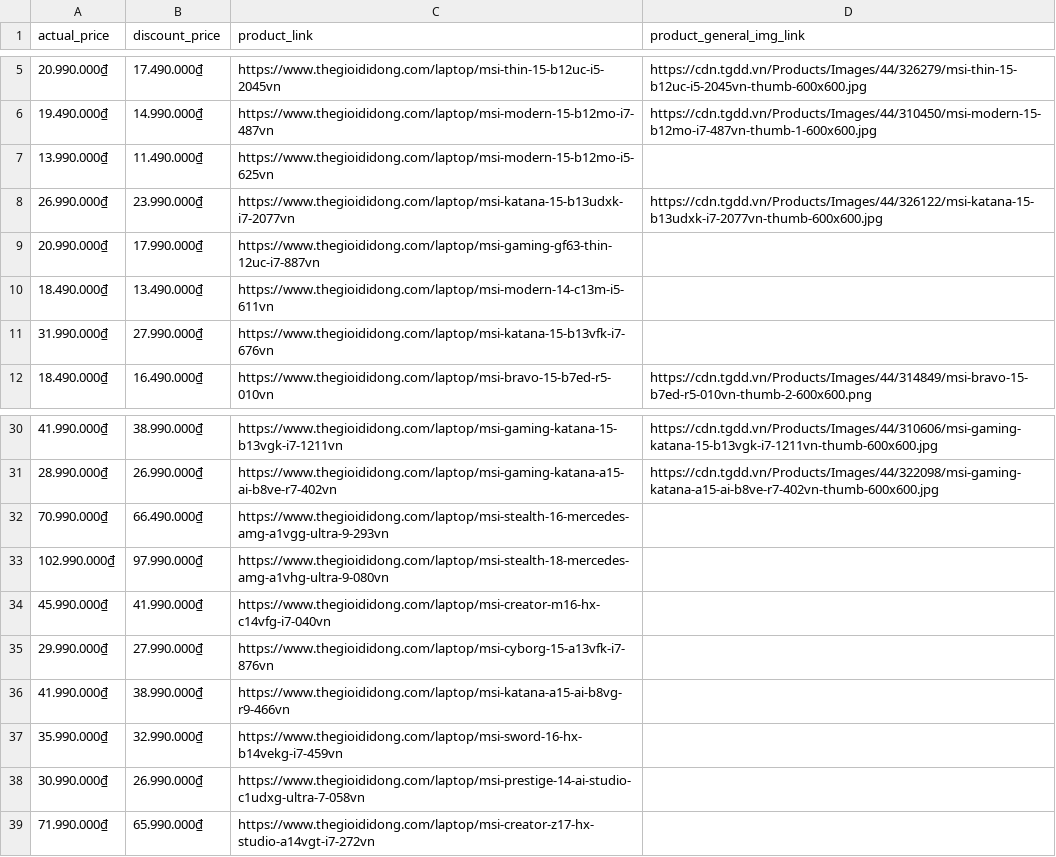
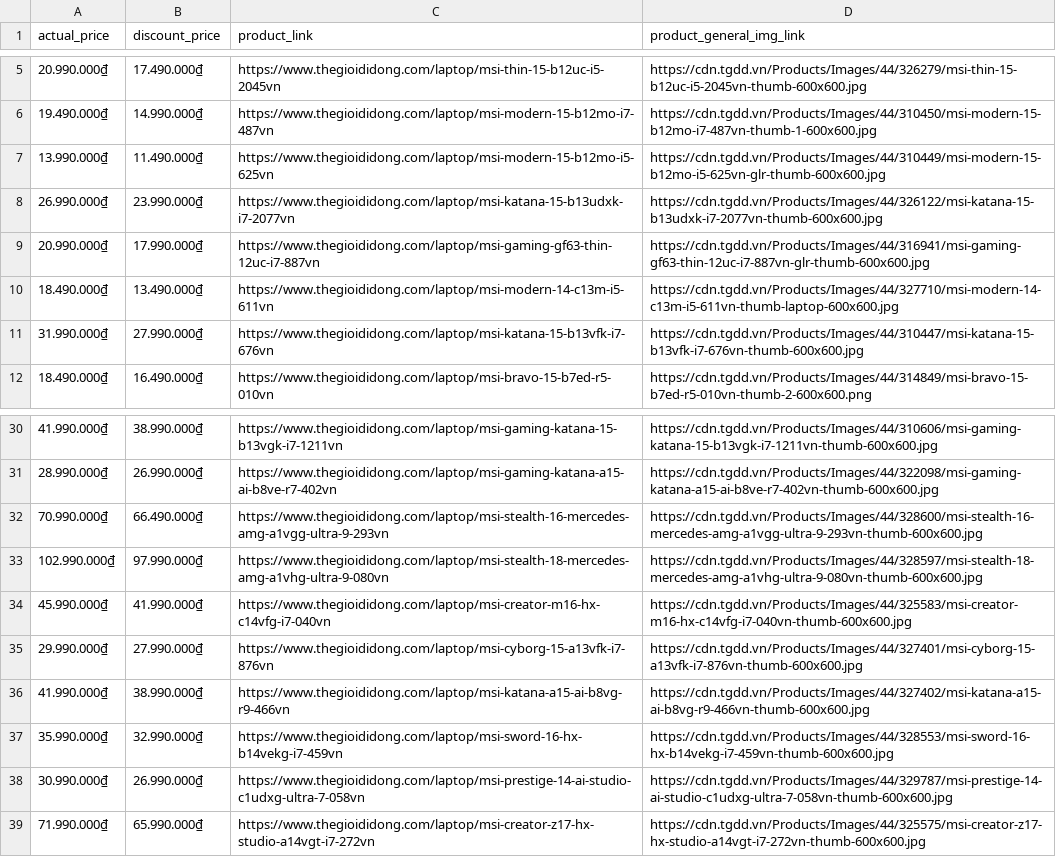
Before and after one commit to NguyenHuyNhan2003/crawl-laptop-web, a CSV file: brand_product_links/MSI_link.csv, drawn as a sheet; only a part is shown, gaps mark what is left out.

```diff
--- a/brand_product_links/MSI_link.csv
+++ b/brand_product_links/MSI_link.csv
@@ -6,7 +6,7 @@ actual_price,discount_price,product_link,product_general_img_link
 19.490.000₫,14.990.000₫,https://www.thegioididong.com/laptop/msi-modern-15-b12mo-i7-487vn,https://cdn.tgdd.vn/Products/Images/44/310450/msi-modern-15-b12mo-i7-487vn-thumb-1-600x600.jpg
-13.990.000₫,11.490.000₫,https://www.thegioididong.com/laptop/msi-modern-15-b12mo-i5-625vn,
+13.990.000₫,11.490.000₫,https://www.thegioididong.com/laptop/msi-modern-15-b12mo-i5-625vn,https://cdn.tgdd.vn/Products/Images/44/310449/msi-modern-15-b12mo-i5-625vn-glr-thumb-600x600.jpg
 26.990.000₫,23.990.000₫,https://www.thegioididong.com/laptop/msi-katana-15-b13udxk-i7-2077vn,https://cdn.tgdd.vn/Products/Images/44/326122/msi-katana-15-b13udxk-i7-2077vn-thumb-600x600.jpg
-20.990.000₫,17.990.000₫,https://www.thegioididong.com/laptop/msi-gaming-gf63-thin-12uc-i7-887vn,
-18.490.000₫,13.490.000₫,https://www.thegioididong.com/laptop/msi-modern-14-c13m-i5-611vn,
-31.990.000₫,27.990.000₫,https://www.thegioididong.com/laptop/msi-katana-15-b13vfk-i7-676vn,
+20.990.000₫,17.990.000₫,https://www.thegioididong.com/laptop/msi-gaming-gf63-thin-12uc-i7-887vn,https://cdn.tgdd.vn/Products/Images/44/316941/msi-gaming-gf63-thin-12uc-i7-887vn-glr-thumb-600x600.jpg
+18.490.000₫,13.490.000₫,https://www.thegioididong.com/laptop/msi-modern-14-c13m-i5-611vn,https://cdn.tgdd.vn/Products/Images/44/327710/msi-modern-14-c13m-i5-611vn-thumb-laptop-600x600.jpg
+31.990.000₫,27.990.000₫,https://www.thegioididong.com/laptop/msi-katana-15-b13vfk-i7-676vn,https://cdn.tgdd.vn/Products/Images/44/310447/msi-katana-15-b13vfk-i7-676vn-thumb-600x600.jpg
 18.490.000₫,16.490.000₫,https://www.thegioididong.com/laptop/msi-bravo-15-b7ed-r5-010vn,https://cdn.tgdd.vn/Products/Images/44/314849/msi-bravo-15-b7ed-r5-010vn-thumb-2-600x600.png
@@ -31,9 +31,9 @@ actual_price,discount_price,product_link,product_general_img_link
 28.990.000₫,26.990.000₫,https://www.thegioididong.com/laptop/msi-gaming-katana-a15-ai-b8ve-r7-402vn,https://cdn.tgdd.vn/Products/Images/44/322098/msi-gaming-katana-a15-ai-b8ve-r7-402vn-thumb-600x600.jpg
-70.990.000₫,66.490.000₫,https://www.thegioididong.com/laptop/msi-stealth-16-mercedes-amg-a1vgg-ultra-9-293vn,
-102.990.000₫,97.990.000₫,https://www.thegioididong.com/laptop/msi-stealth-18-mercedes-amg-a1vhg-ultra-9-080vn,
-45.990.000₫,41.990.000₫,https://www.thegioididong.com/laptop/msi-creator-m16-hx-c14vfg-i7-040vn,
-29.990.000₫,27.990.000₫,https://www.thegioididong.com/laptop/msi-cyborg-15-a13vfk-i7-876vn,
-41.990.000₫,38.990.000₫,https://www.thegioididong.com/laptop/msi-katana-a15-ai-b8vg-r9-466vn,
-35.990.000₫,32.990.000₫,https://www.thegioididong.com/laptop/msi-sword-16-hx-b14vekg-i7-459vn,
-30.990.000₫,26.990.000₫,https://www.thegioididong.com/laptop/msi-prestige-14-ai-studio-c1udxg-ultra-7-058vn,
-71.990.000₫,65.990.000₫,https://www.thegioididong.com/laptop/msi-creator-z17-hx-studio-a14vgt-i7-272vn,
+70.990.000₫,66.490.000₫,https://www.thegioididong.com/laptop/msi-stealth-16-mercedes-amg-a1vgg-ultra-9-293vn,https://cdn.tgdd.vn/Products/Images/44/328600/msi-stealth-16-mercedes-amg-a1vgg-ultra-9-293vn-thumb-600x600.jpg
+102.990.000₫,97.990.000₫,https://www.thegioididong.com/laptop/msi-stealth-18-mercedes-amg-a1vhg-ultra-9-080vn,https://cdn.tgdd.vn/Products/Images/44/328597/msi-stealth-18-mercedes-amg-a1vhg-ultra-9-080vn-thumb-600x600.jpg
+45.990.000₫,41.990.000₫,https://www.thegioididong.com/laptop/msi-creator-m16-hx-c14vfg-i7-040vn,https://cdn.tgdd.vn/Products/Images/44/325583/msi-creator-m16-hx-c14vfg-i7-040vn-thumb-600x600.jpg
+29.990.000₫,27.990.000₫,https://www.thegioididong.com/laptop/msi-cyborg-15-a13vfk-i7-876vn,https://cdn.tgdd.vn/Products/Images/44/327401/msi-cyborg-15-a13vfk-i7-876vn-thumb-600x600.jpg
+41.990.000₫,38.990.000₫,https://www.thegioididong.com/laptop/msi-katana-a15-ai-b8vg-r9-466vn,https://cdn.tgdd.vn/Products/Images/44/327402/msi-katana-a15-ai-b8vg-r9-466vn-thumb-600x600.jpg
+35.990.000₫,32.990.000₫,https://www.thegioididong.com/laptop/msi-sword-16-hx-b14vekg-i7-459vn,https://cdn.tgdd.vn/Products/Images/44/328553/msi-sword-16-hx-b14vekg-i7-459vn-thumb-600x600.jpg
+30.990.000₫,26.990.000₫,https://www.thegioididong.com/laptop/msi-prestige-14-ai-studio-c1udxg-ultra-7-058vn,https://cdn.tgdd.vn/Products/Images/44/329787/msi-prestige-14-ai-studio-c1udxg-ultra-7-058vn-thumb-600x600.jpg
+71.990.000₫,65.990.000₫,https://www.thegioididong.com/laptop/msi-creator-z17-hx-studio-a14vgt-i7-272vn,https://cdn.tgdd.vn/Products/Images/44/325575/msi-creator-z17-hx-studio-a14vgt-i7-272vn-thumb-600x600.jpg
```
Also changed, not shown: brand_product_links/Acer_link.csv, brand_product_links/Asus_link.csv, 12 other files.
